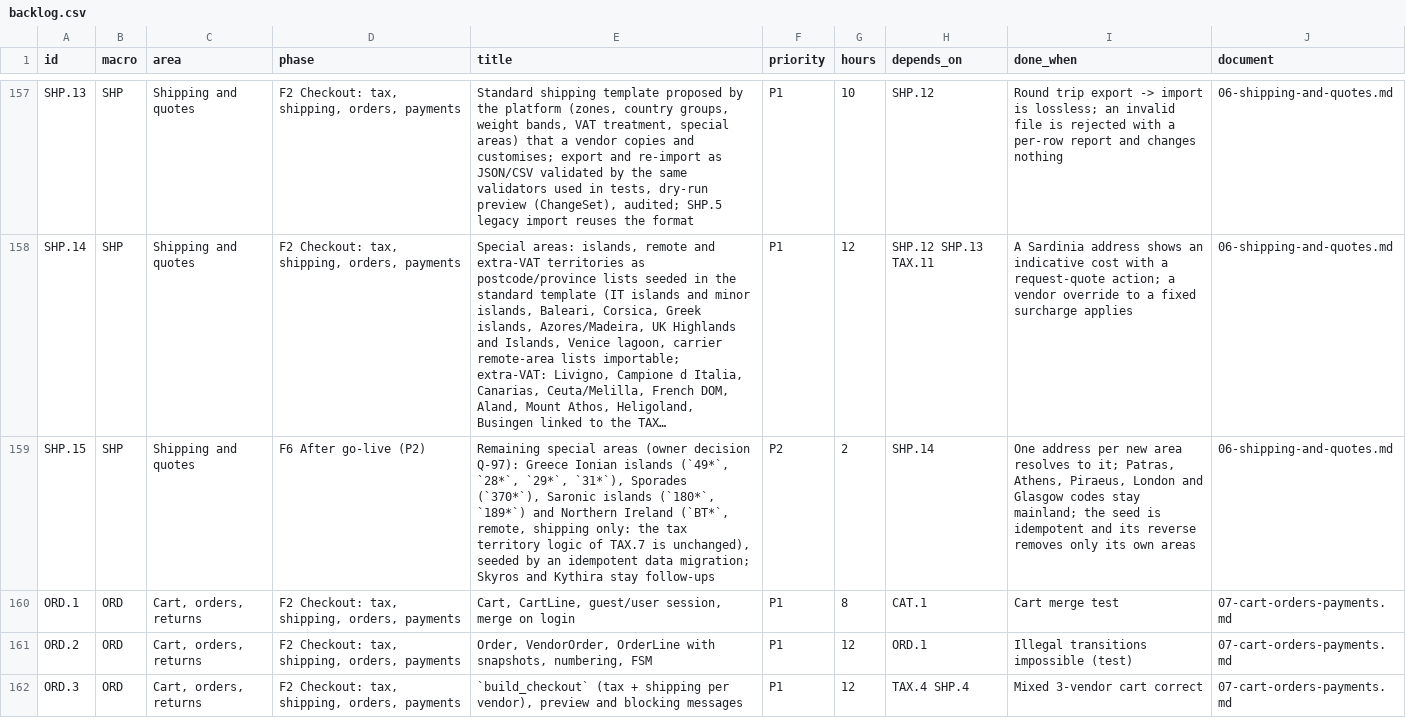
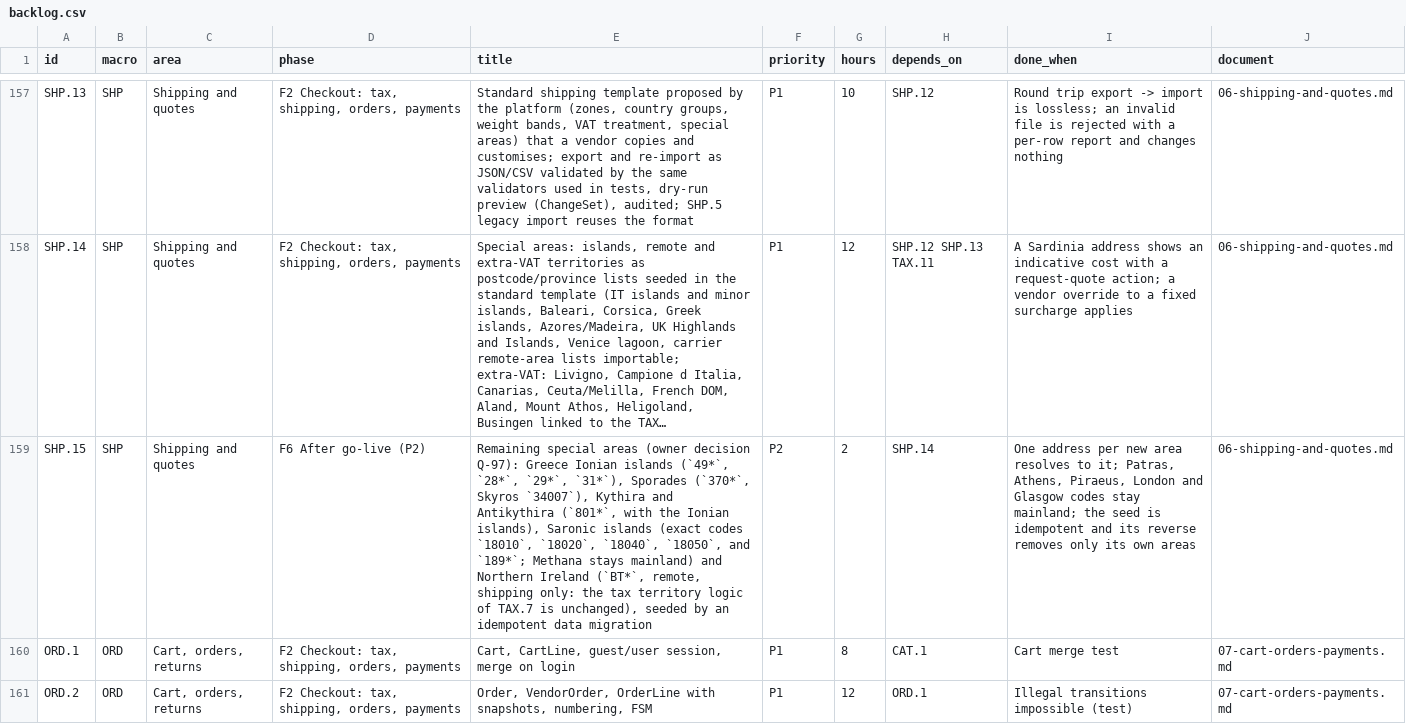
Before and after one commit to bertalan/mpmv, a CSV file: docs/spec/backlog.csv, drawn as a sheet; only a part is shown, gaps mark what is left out; the shorter side is filled out with more unchanged rows; long unchanged cells end in …; the diff names each change by its address in the sheet, - before the commit and + after, or states it on an @@ line.

```diff
--- a/docs/spec/backlog.csv
+++ b/docs/spec/backlog.csv
-E159 (title): …`31*`), Sporades (`370*`), Saronic islands (`180*`, `189*`) and Northern Ireland (`BT*`, remote, shipping only: the tax territory logic of TAX.7 is unchanged), seeded by an idempotent data migration; Skyros and Kythira stay follow-ups
+E159 (title): …`31*`), Sporades (`370*`, Skyros `34007`), Kythira and Antikythira (`801*`, with the Ionian islands), Saronic islands (exact codes `18010`, `18020`, `18040`, `18050`, and `189*`; Methana stays mainland) and Northern Ireland (`BT*`, remote, shipping only: the tax territory logic of TAX.7 is unchanged), seeded by an idempotent data migration
```
Also changed, not shown: 4 other files.
